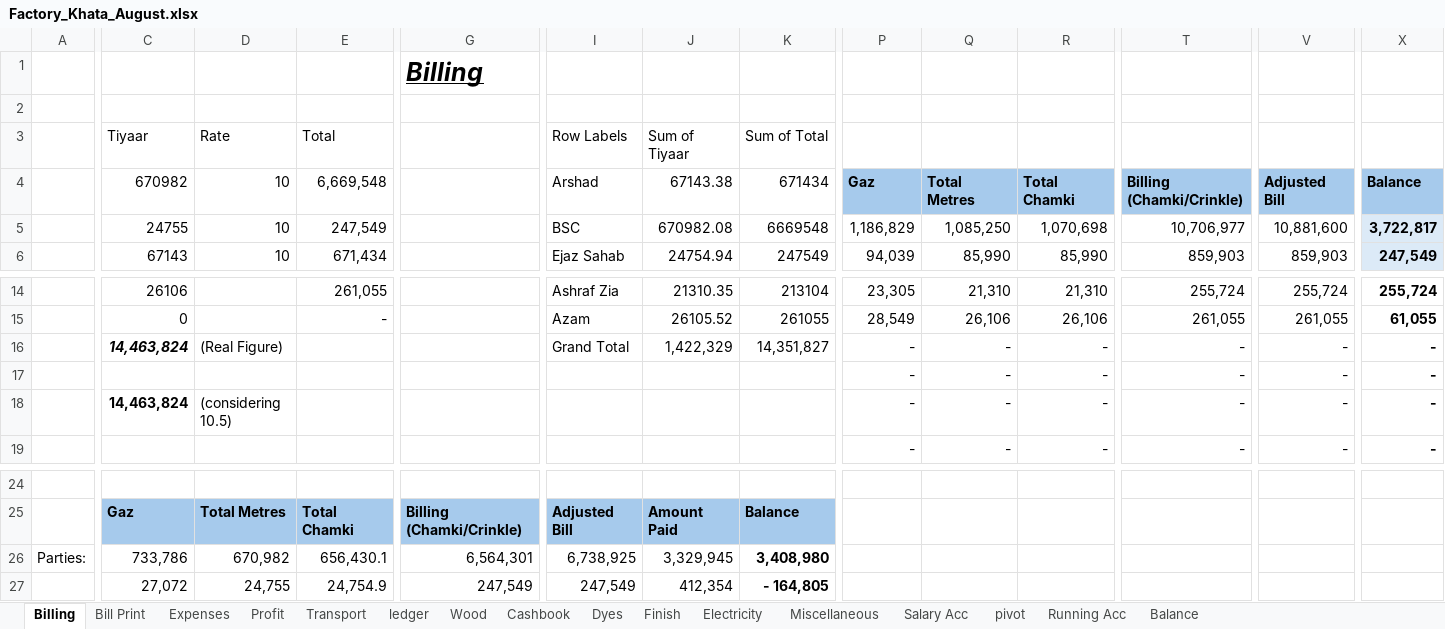
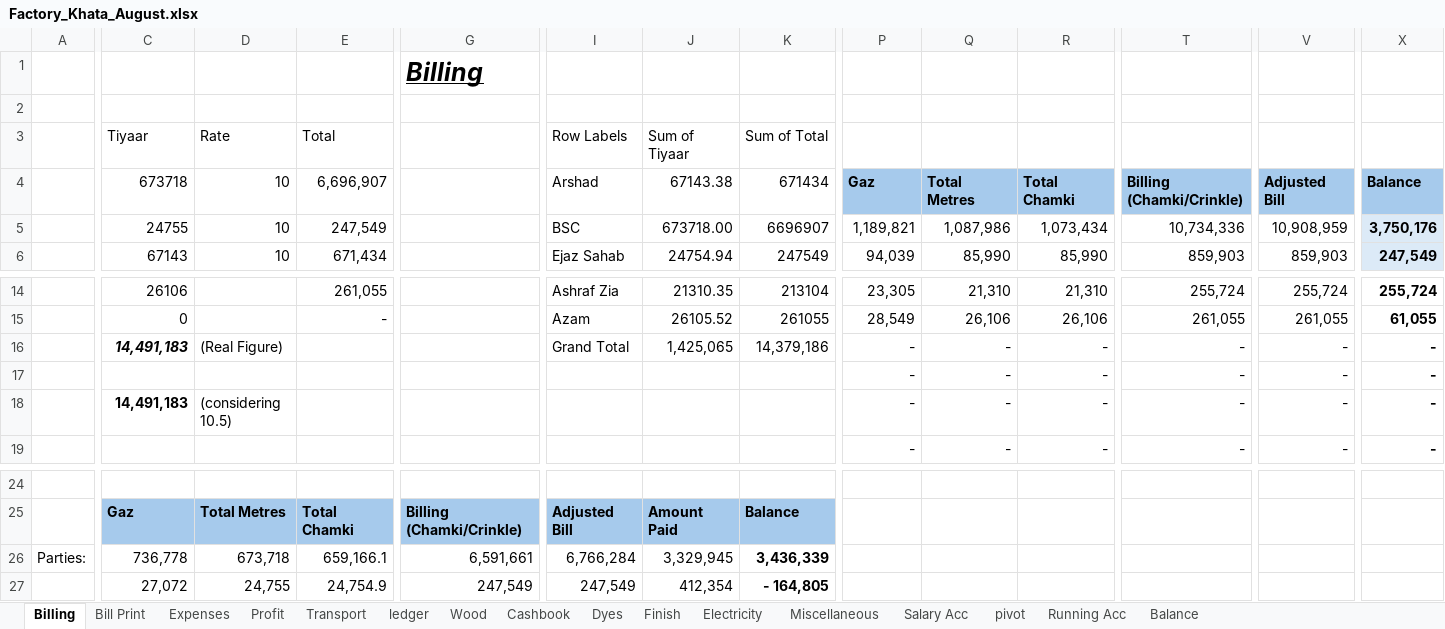
Before and after one commit to omerrazzaq4/Alhamd_dyeing, an Excel workbook: Factory_Khata_August.xlsx, sheet Billing, drawn as a sheet; only a part is shown, gaps mark what is left out; values as stored, in another font and other column widths than the file's, no borders; table styles not drawn; the diff names each change by its address in the sheet, - before the commit and + after, or states it on an @@ line.

```diff
--- a/Factory_Khata_August.xlsx (sheet Billing)
+++ b/Factory_Khata_August.xlsx (sheet Billing)
-C4: 670982
+C4: 673718
-E4: 6,669,548
+E4: 6,696,907
-J5 (67143.38): 670982.08
+J5 (67143.38): 673718.00
-K5 (671434): 6669548
+K5 (671434): 6696907
-P5 (Gaz): 1,186,829
+P5 (Gaz): 1,189,821
-Q5 (Total Metres): 1,085,250
+Q5 (Total Metres): 1,087,986
-R5 (Total Chamki): 1,070,698
+R5 (Total Chamki): 1,073,434
-T5 (Billing (Chamki/Crinkle)): 10,706,977
+T5 (Billing (Chamki/Crinkle)): 10,734,336
-V5 (Adjusted Bill): 10,881,600
+V5 (Adjusted Bill): 10,908,959
-X5 (Balance): 3,722,817
+X5 (Balance): 3,750,176
-C16 (673718): 14,463,824
+C16 (673718): 14,491,183
-J16 (67143.38): 1,422,329
+J16 (67143.38): 1,425,065
-K16 (671434): 14,351,827
+K16 (671434): 14,379,186
-C18 (673718): 14,463,824
+C18 (673718): 14,491,183
-C26 (673718): 733,786
+C26 (673718): 736,778
-D26 (10): 670,982
+D26 (10): 673,718
-E26 (6,696,907): 656,430.1
+E26 (6,696,907): 659,166.1
-G26: 6,564,301
+G26: 6,591,661
-I26 (Arshad): 6,738,925
+I26 (Arshad): 6,766,284
-K26 (671434): 3,408,980
+K26 (671434): 3,436,339
```
Also changed, not shown: sheet Cashbook, sheet ledger, sheet pivot, sheet Profit, sheet Bill Print, hidden cells, charts or pictures.
